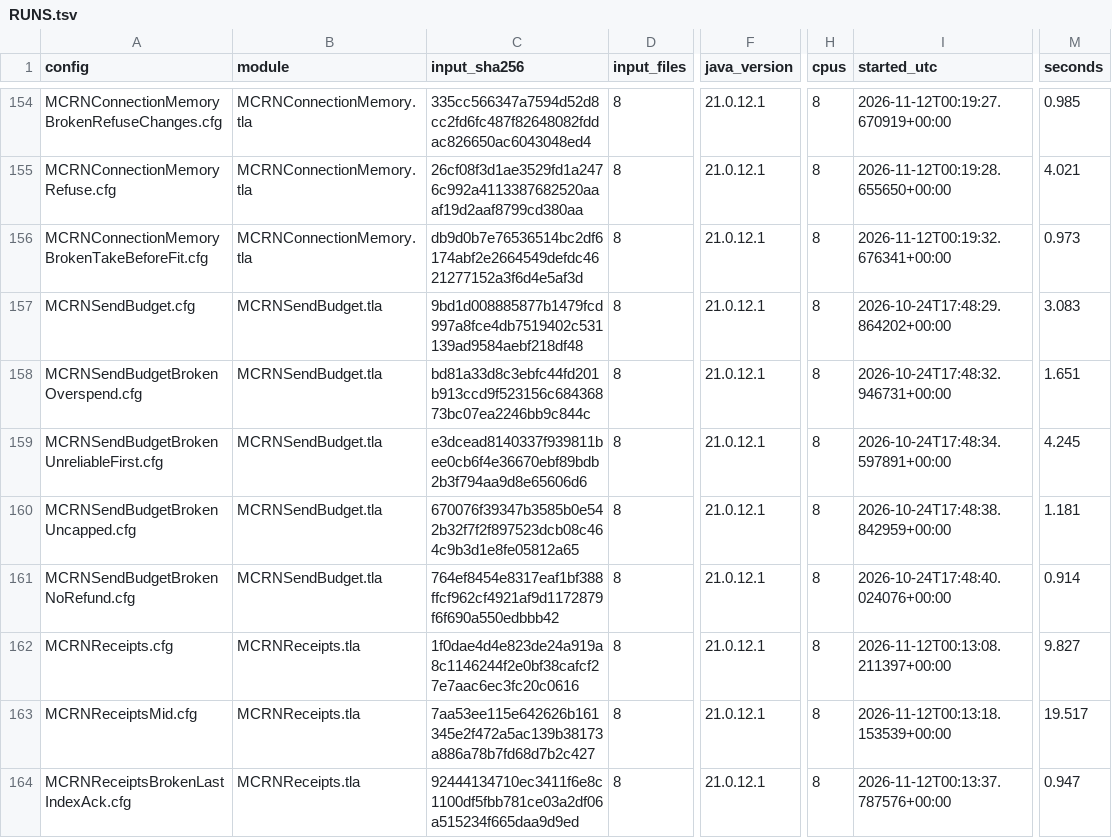
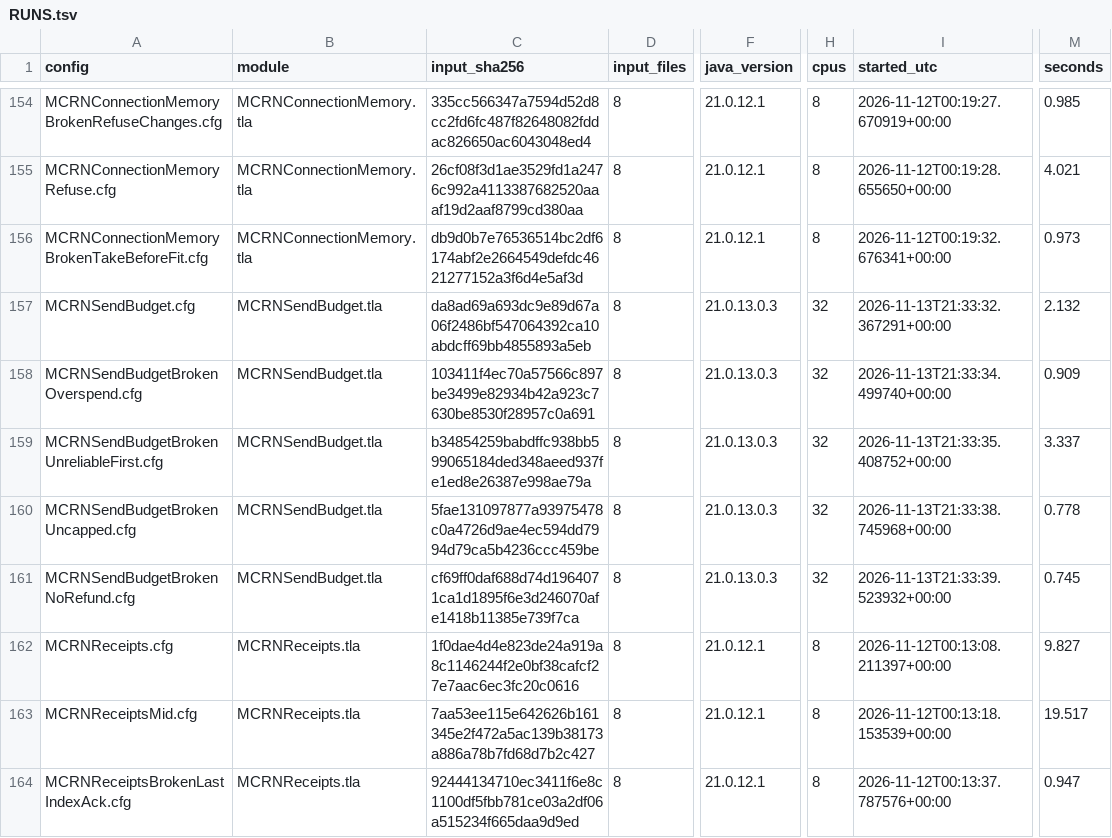
Before and after one commit to mas-bandwidth/rocketnet, a TSV file: proofs/tla/RUNS.tsv, drawn as a sheet; only a part is shown, gaps mark what is left out; the diff names each change by its address in the sheet, - before the commit and + after, or states it on an @@ line.

```diff
--- a/proofs/tla/RUNS.tsv
+++ b/proofs/tla/RUNS.tsv
-C157 (input_sha256): 9bd1d008885877b1479fcd997a8fce4db7519402c531139ad9584aebf218df48
+C157 (input_sha256): da8ad69a693dc9e89d67a06f2486bf547064392ca10abdcff69bb4855893a5eb
-F157:F161 (java_version): 21.0.12.1
+F157:F161 (java_version): 21.0.13.0.3
-H157:H161 (cpus): 8
+H157:H161 (cpus): 32
-I157 (started_utc): 2026-10-24T17:48:29.864202+00:00
+I157 (started_utc): 2026-11-13T21:33:32.367291+00:00
-M157 (seconds): 3.083
+M157 (seconds): 2.132
-C158 (input_sha256): bd81a33d8c3ebfc44fd201b913ccd9f523156c68436873bc07ea2246bb9c844c
+C158 (input_sha256): 103411f4ec70a57566c897be3499e82934b42a923c7630be8530f28957c0a691
-I158 (started_utc): 2026-10-24T17:48:32.946731+00:00
+I158 (started_utc): 2026-11-13T21:33:34.499740+00:00
-M158 (seconds): 1.651
+M158 (seconds): 0.909
-C159 (input_sha256): e3dcead8140337f939811bee0cb6f4e36670ebf89bdb2b3f794aa9d8e65606d6
+C159 (input_sha256): b34854259babdffc938bb599065184ded348aeed937fe1ed8e26387e998ae79a
-I159 (started_utc): 2026-10-24T17:48:34.597891+00:00
+I159 (started_utc): 2026-11-13T21:33:35.408752+00:00
-M159 (seconds): 4.245
+M159 (seconds): 3.337
-C160 (input_sha256): 670076f39347b3585b0e542b32f7f2f897523dcb08c464c9b3d1e8fe05812a65
+C160 (input_sha256): 5fae131097877a93975478c0a4726d9ae4ec594dd7994d79ca5b4236ccc459be
-I160 (started_utc): 2026-10-24T17:48:38.842959+00:00
+I160 (started_utc): 2026-11-13T21:33:38.745968+00:00
-M160 (seconds): 1.181
+M160 (seconds): 0.778
-C161 (input_sha256): 764ef8454e8317eaf1bf388ffcf962cf4921af9d1172879f6f690a550edbbb42
+C161 (input_sha256): cf69ff0daf688d74d1964071ca1d1895f6e3d246070afe1418b11385e739f7ca
-I161 (started_utc): 2026-10-24T17:48:40.024076+00:00
+I161 (started_utc): 2026-11-13T21:33:39.523932+00:00
-M161 (seconds): 0.914
+M161 (seconds): 0.745
```
Also changed, not shown: 2 other files.
